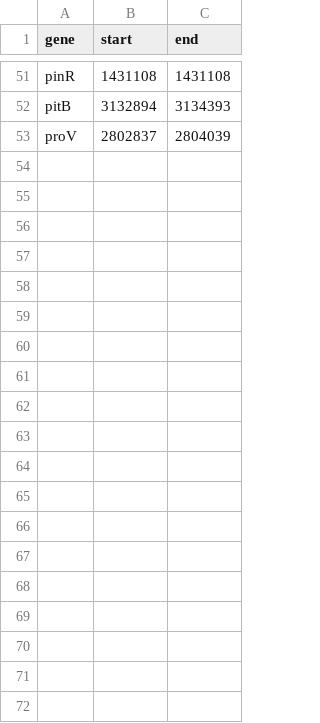
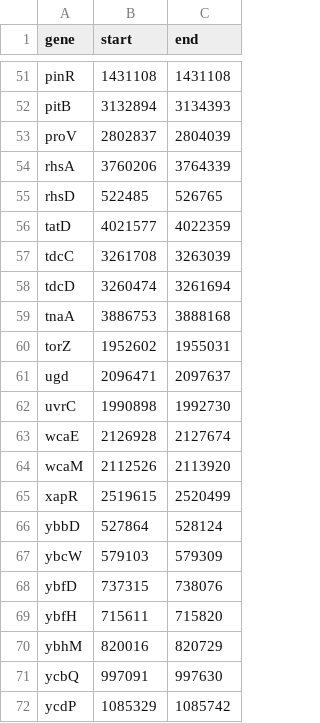
Before and after one commit to dlato/inversion_and_gene_exp_work, a CSV file: HNS_protein/raw_data_files/Lang_2007_HNS_binding.csv, drawn as a sheet; only a part is shown, gaps mark what is left out; the diff covers the shown part only.

Commit message:
finished putting data together from pdf

```diff
--- a/HNS_protein/raw_data_files/Lang_2007_HNS_binding.csv
+++ b/HNS_protein/raw_data_files/Lang_2007_HNS_binding.csv
@@ -53 +53,20 @@ pitB,3132894,3134393
 proV,2802837,2804039
+rhsA,3760206,3764339
+rhsD,522485,526765
+tatD,4021577,4022359
+tdcC,3261708,3263039
+tdcD,3260474,3261694
+tnaA,3886753,3888168
+torZ,1952602,1955031
+ugd,2096471,2097637
+uvrC,1990898,1992730
+wcaE,2126928,2127674
+wcaM,2112526,2113920
+xapR,2519615,2520499
+ybbD,527864,528124
+ybcW,579103,579309
+ybfD,737315,738076
+ybfH,715611,715820
+ybhM,820016,820729
+ycbQ,997091,997630
+ycdP,1085329,1085742
```
Also changed, not shown: 45 added rows elsewhere in this file.
